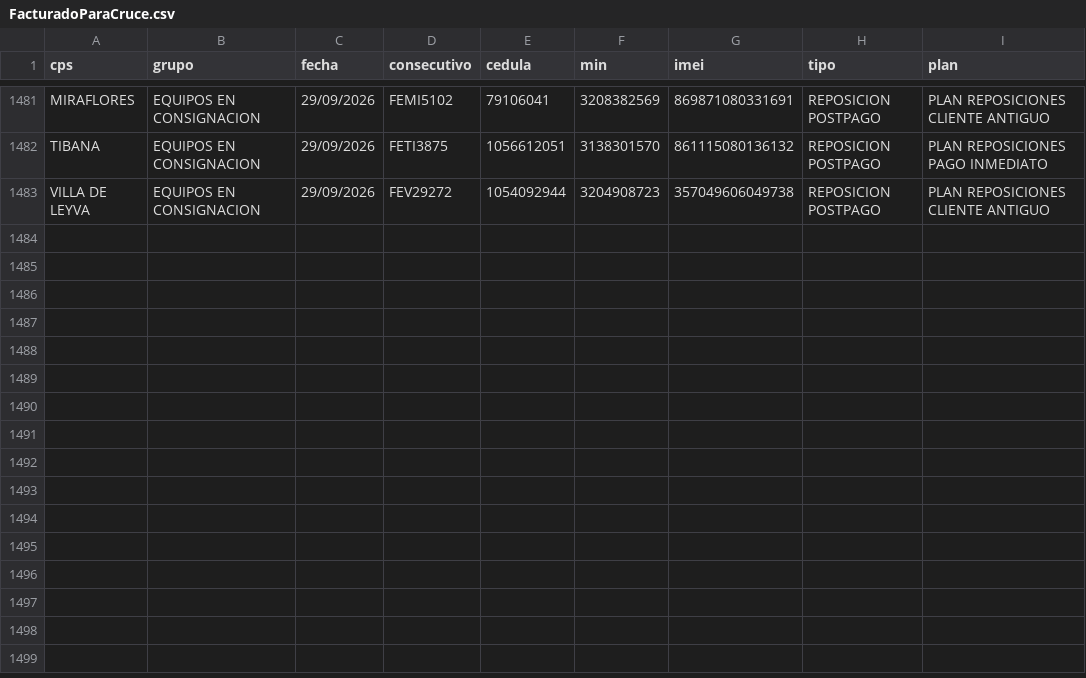
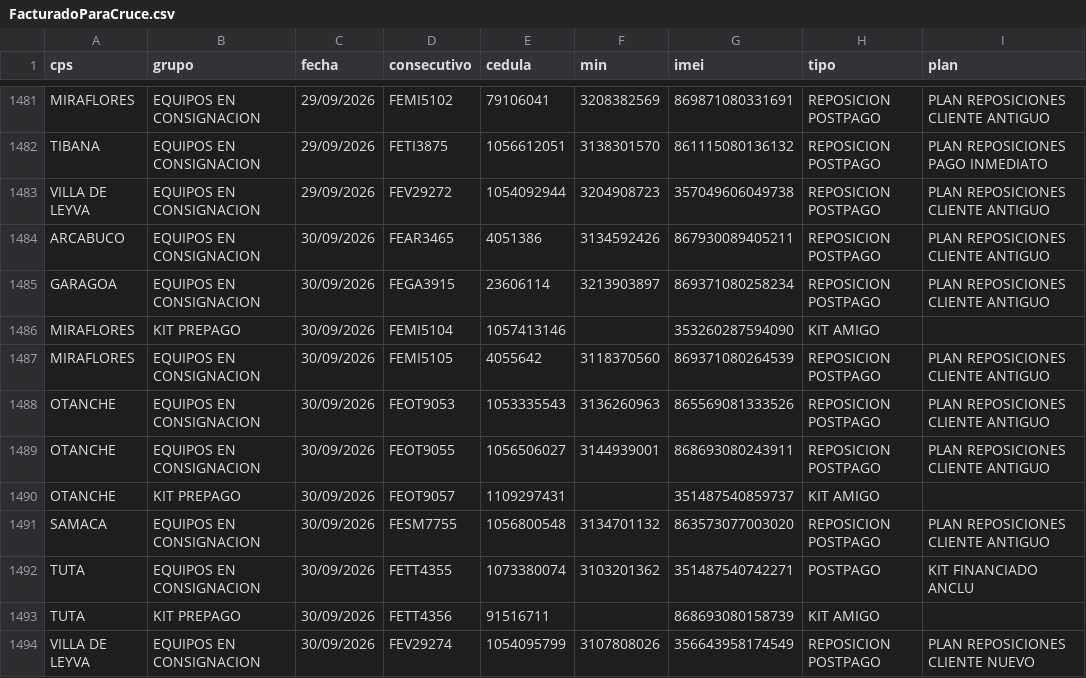
Before and after one commit to lubernu/prueba, a CSV file: FacturadoParaCruce.csv, drawn as a sheet; only a part is shown, gaps mark what is left out.

Commit message:
Actualización automática: FacturadoParaCruce.csv

```diff
--- a/FacturadoParaCruce.csv
+++ b/FacturadoParaCruce.csv
@@ -1483 +1483,12 @@ TIBANA;EQUIPOS EN CONSIGNACION;29/09/2026;FETI3875;1056612051;3138301570;8611150
 VILLA DE LEYVA;EQUIPOS EN CONSIGNACION;29/09/2026;FEV29272;1054092944;3204908723;357049606049738;REPOSICION POSTPAGO;PLAN REPOSICIONES CLIENTE ANTIGUO
+ARCABUCO;EQUIPOS EN CONSIGNACION;30/09/2026;FEAR3465;4051386;3134592426;867930089405211;REPOSICION POSTPAGO;PLAN REPOSICIONES CLIENTE ANTIGUO
+GARAGOA;EQUIPOS EN CONSIGNACION;30/09/2026;FEGA3915;23606114;3213903897;869371080258234;REPOSICION POSTPAGO;PLAN REPOSICIONES CLIENTE ANTIGUO
+MIRAFLORES;KIT PREPAGO;30/09/2026;FEMI5104;1057413146;;353260287594090;KIT AMIGO;
+MIRAFLORES;EQUIPOS EN CONSIGNACION;30/09/2026;FEMI5105;4055642;3118370560;869371080264539;REPOSICION POSTPAGO;PLAN REPOSICIONES CLIENTE ANTIGUO
+OTANCHE;EQUIPOS EN CONSIGNACION;30/09/2026;FEOT9053;1053335543;3136260963;865569081333526;REPOSICION POSTPAGO;PLAN REPOSICIONES CLIENTE ANTIGUO
+OTANCHE;EQUIPOS EN CONSIGNACION;30/09/2026;FEOT9055;1056506027;3144939001;868693080243911;REPOSICION POSTPAGO;PLAN REPOSICIONES CLIENTE ANTIGUO
+OTANCHE;KIT PREPAGO;30/09/2026;FEOT9057;1109297431;;351487540859737;KIT AMIGO;
+SAMACA;EQUIPOS EN CONSIGNACION;30/09/2026;FESM7755;1056800548;3134701132;863573077003020;REPOSICION POSTPAGO;PLAN REPOSICIONES CLIENTE ANTIGUO
+TUTA;EQUIPOS EN CONSIGNACION;30/09/2026;FETT4355;1073380074;3103201362;351487540742271;POSTPAGO;KIT FINANCIADO ANCLU
+TUTA;KIT PREPAGO;30/09/2026;FETT4356;91516711;;868693080158739;KIT AMIGO;
+VILLA DE LEYVA;EQUIPOS EN CONSIGNACION;30/09/2026;FEV29274;1054095799;3107808026;356643958174549;REPOSICION POSTPAGO;PLAN REPOSICIONES CLIENTE NUEVO
```
